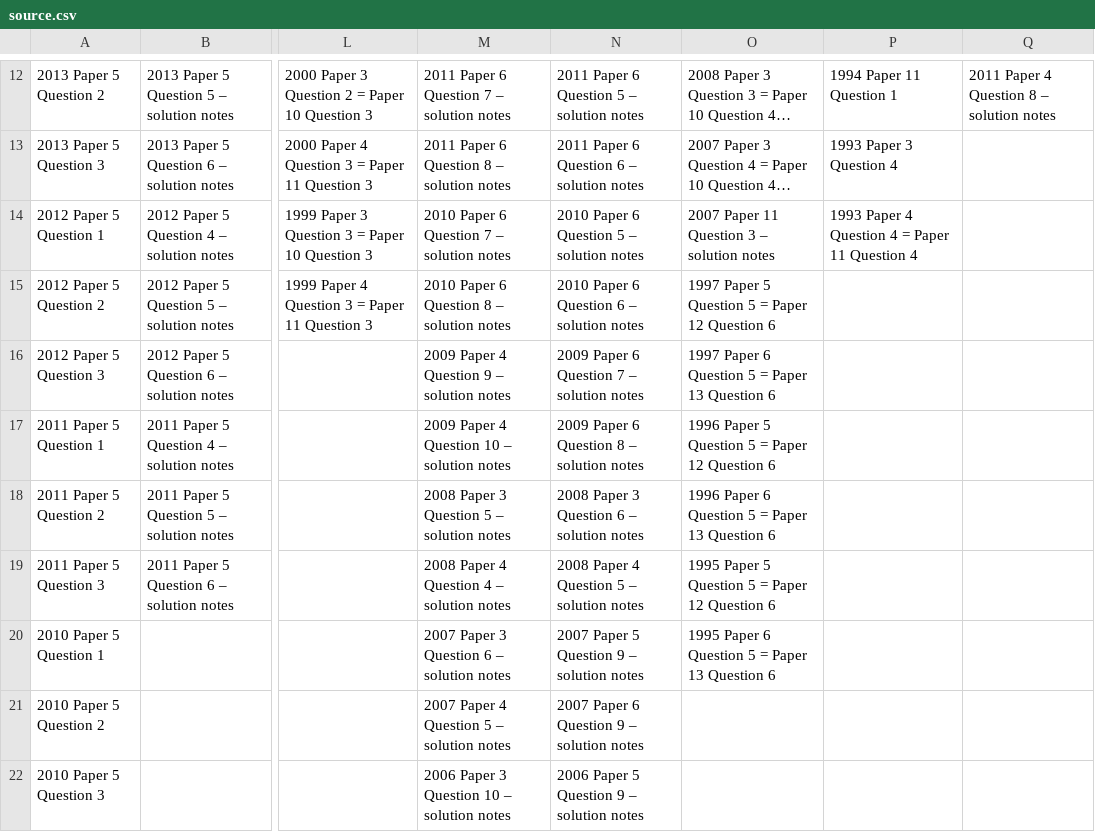
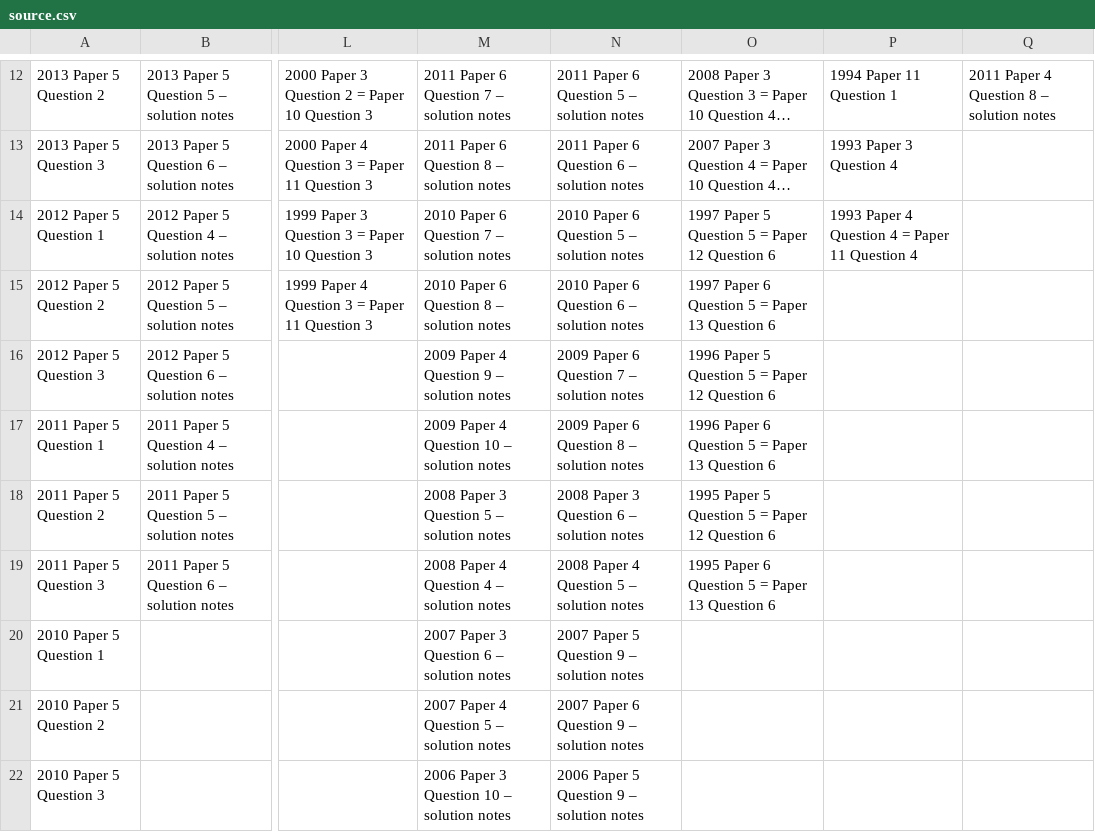
Before and after one commit to CharlieCrisp/1bexams, a CSV file: source.csv, drawn as a sheet; only a part is shown, gaps mark what is left out; long unchanged cells end in …; the diff names each change by its address in the sheet, - before the commit and + after, or states it on an @@ line.

Commit message:
added scrolling functionality in left hand navigator column

```diff
--- a/source.csv
+++ b/source.csv
-O14: 2007 Paper 11 Question 3 – solution notes
+O14: 1997 Paper 5 Question 5 = Paper 12 Question 6
-O15: 1997 Paper 5 Question 5 = Paper 12 Question 6
+O15: 1997 Paper 6 Question 5 = Paper 13 Question 6
-O16: 1997 Paper 6 Question 5 = Paper 13 Question 6
+O16: 1996 Paper 5 Question 5 = Paper 12 Question 6
-O17: 1996 Paper 5 Question 5 = Paper 12 Question 6
+O17: 1996 Paper 6 Question 5 = Paper 13 Question 6
-O18: 1996 Paper 6 Question 5 = Paper 13 Question 6
+O18: 1995 Paper 5 Question 5 = Paper 12 Question 6
-O19: 1995 Paper 5 Question 5 = Paper 12 Question 6
+O19: 1995 Paper 6 Question 5 = Paper 13 Question 6
-O20: 1995 Paper 6 Question 5 = Paper 13 Question 6
+O20: (empty)
```
Also changed, not shown: 4 other files.
